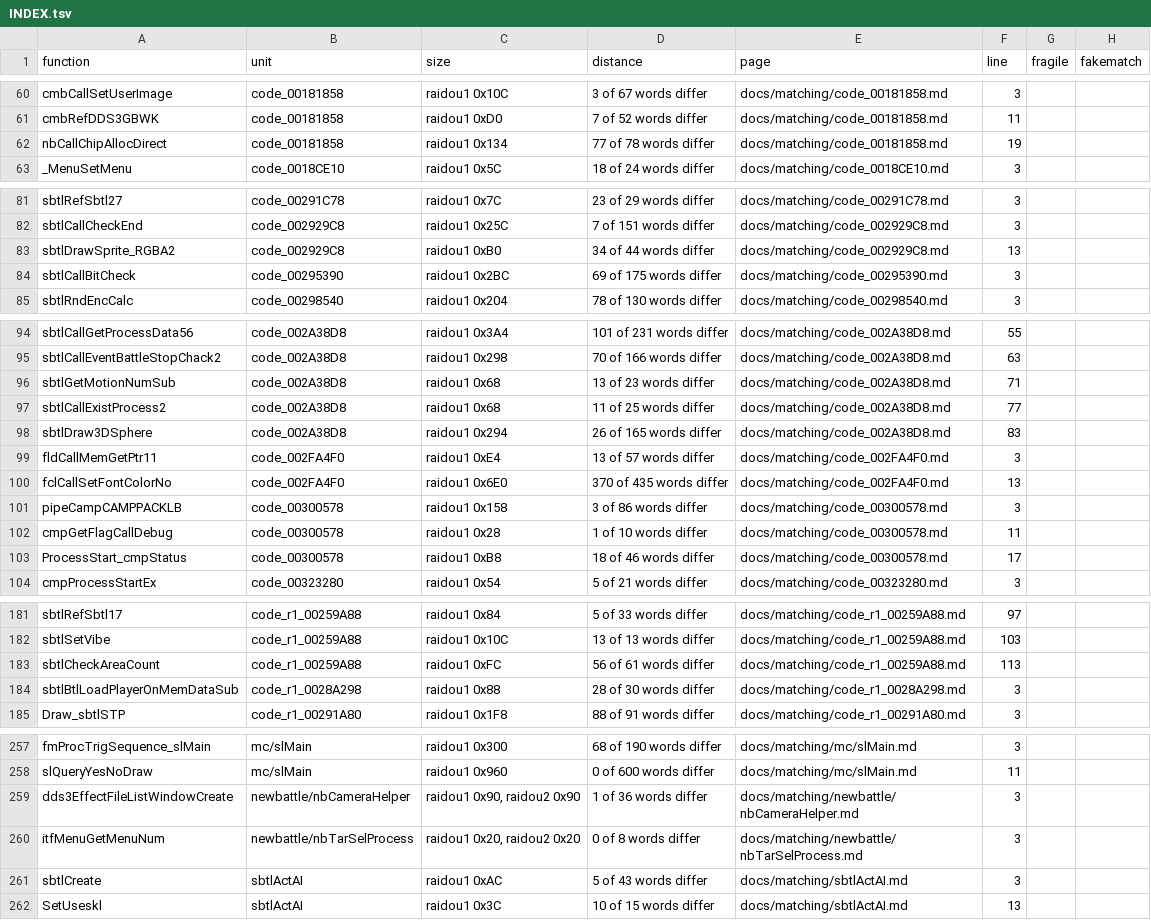
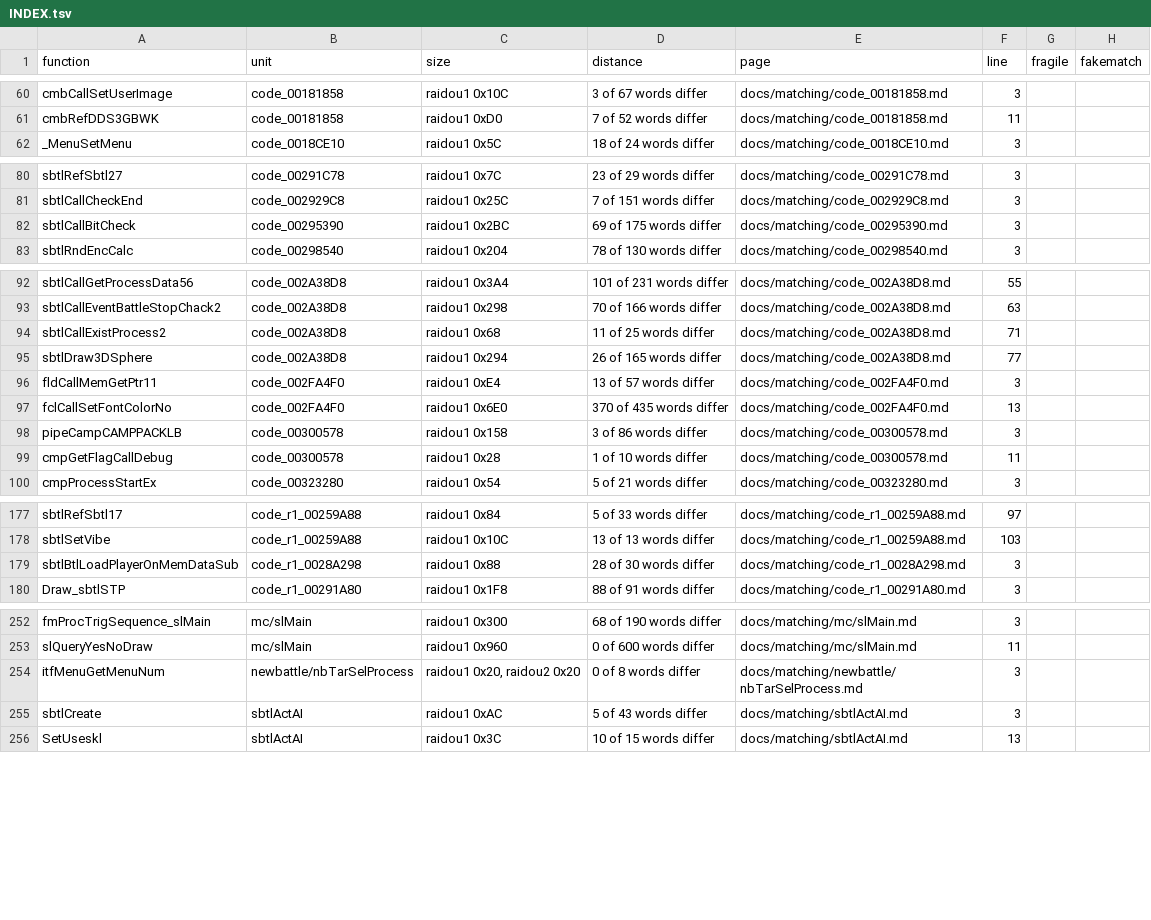
Before and after one commit to Megami-Decomps/raidou-decomp, a TSV file: docs/matching/INDEX.tsv, drawn as a sheet; only a part is shown, gaps mark what is left out; the diff covers the shown part only.

Commit message:
Fix K01 drafts with wrong conditions, callees and tables from retail asm

```diff
--- a/docs/matching/INDEX.tsv
+++ b/docs/matching/INDEX.tsv
@@ -61,3 +61,2 @@ cmbCallSetUserImage	code_00181858	raidou1 0x10C	3 of 67 words differ	docs/matchi
 cmbRefDDS3GBWK	code_00181858	raidou1 0xD0	7 of 52 words differ	docs/matching/code_00181858.md	11		
-nbCallChipAllocDirect	code_00181858	raidou1 0x134	77 of 78 words differ	docs/matching/code_00181858.md	19		
 _MenuSetMenu	code_0018CE10	raidou1 0x5C	18 of 24 words differ	docs/matching/code_0018CE10.md	3		
@@ -82,3 +81,2 @@ sbtlRefSbtl27	code_00291C78	raidou1 0x7C	23 of 29 words differ	docs/matching/cod
 sbtlCallCheckEnd	code_002929C8	raidou1 0x25C	7 of 151 words differ	docs/matching/code_002929C8.md	3		
-sbtlDrawSprite_RGBA2	code_002929C8	raidou1 0xB0	34 of 44 words differ	docs/matching/code_002929C8.md	13		
 sbtlCallBitCheck	code_00295390	raidou1 0x2BC	69 of 175 words differ	docs/matching/code_00295390.md	3		
@@ -95,5 +93,4 @@ sbtlCallGetProcessData56	code_002A38D8	raidou1 0x3A4	101 of 231 words differ	doc
 sbtlCallEventBattleStopChack2	code_002A38D8	raidou1 0x298	70 of 166 words differ	docs/matching/code_002A38D8.md	63		
-sbtlGetMotionNumSub	code_002A38D8	raidou1 0x68	13 of 23 words differ	docs/matching/code_002A38D8.md	71		
-sbtlCallExistProcess2	code_002A38D8	raidou1 0x68	11 of 25 words differ	docs/matching/code_002A38D8.md	77		
-sbtlDraw3DSphere	code_002A38D8	raidou1 0x294	26 of 165 words differ	docs/matching/code_002A38D8.md	83		
+sbtlCallExistProcess2	code_002A38D8	raidou1 0x68	11 of 25 words differ	docs/matching/code_002A38D8.md	71		
+sbtlDraw3DSphere	code_002A38D8	raidou1 0x294	26 of 165 words differ	docs/matching/code_002A38D8.md	77		
 fldCallMemGetPtr11	code_002FA4F0	raidou1 0xE4	13 of 57 words differ	docs/matching/code_002FA4F0.md	3		
@@ -102,3 +99,2 @@ pipeCampCAMPPACKLB	code_00300578	raidou1 0x158	3 of 86 words differ	docs/matchin
 cmpGetFlagCallDebug	code_00300578	raidou1 0x28	1 of 10 words differ	docs/matching/code_00300578.md	11		
-ProcessStart_cmpStatus	code_00300578	raidou1 0xB8	18 of 46 words differ	docs/matching/code_00300578.md	17		
 cmpProcessStartEx	code_00323280	raidou1 0x54	5 of 21 words differ	docs/matching/code_00323280.md	3		
@@ -182,3 +178,2 @@ sbtlRefSbtl17	code_r1_00259A88	raidou1 0x84	5 of 33 words differ	docs/matching/c
 sbtlSetVibe	code_r1_00259A88	raidou1 0x10C	13 of 13 words differ	docs/matching/code_r1_00259A88.md	103		
-sbtlCheckAreaCount	code_r1_00259A88	raidou1 0xFC	56 of 61 words differ	docs/matching/code_r1_00259A88.md	113		
 sbtlBtlLoadPlayerOnMemDataSub	code_r1_0028A298	raidou1 0x88	28 of 30 words differ	docs/matching/code_r1_0028A298.md	3		
@@ -258,3 +253,2 @@ fmProcTrigSequence_slMain	mc/slMain	raidou1 0x300	68 of 190 words differ	docs/ma
 slQueryYesNoDraw	mc/slMain	raidou1 0x960	0 of 600 words differ	docs/matching/mc/slMain.md	11		
-dds3EffectFileListWindowCreate	newbattle/nbCameraHelper	raidou1 0x90, raidou2 0x90	1 of 36 words differ	docs/matching/newbattle/nbCameraHelper.md	3		
 itfMenuGetMenuNum	newbattle/nbTarSelProcess	raidou1 0x20, raidou2 0x20	0 of 8 words differ	docs/matching/newbattle/nbTarSelProcess.md	3		
```
Also changed, not shown: 1 removed row elsewhere in this file, 17 other files.
